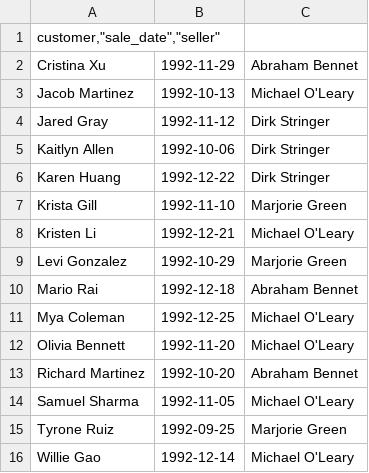
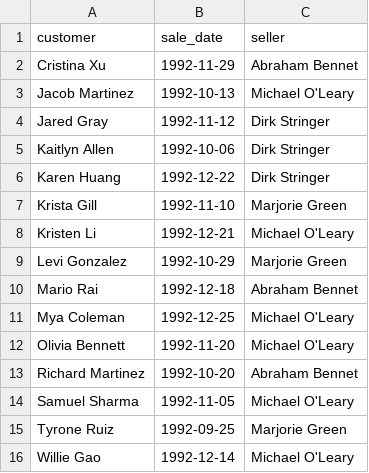
Before and after one commit to IcePenguinDiscoPanda/data-analytics-project-92, a CSV file: special_offer.csv, drawn as a sheet.

```diff
--- a/special_offer.csv
+++ b/special_offer.csv
@@ -1,2 +1,2 @@
-"customer,""sale_date"",""seller"""
+"customer","sale_date","seller"
 Cristina Xu,1992-11-29,Abraham Bennet
```
Also changed, not shown: day_of_the_week_income.csv, lowest_average_income.csv, 2 other files.
